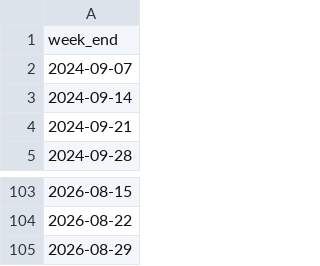
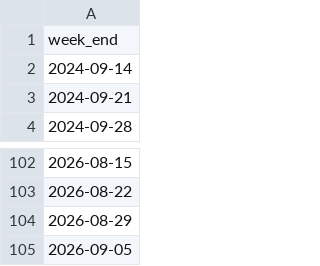
Before and after one commit to PopHIVE/cyclo-resources, a CSV file: data/fl_cyclo/raw/fl_cyclo_fetched_weeks.csv, drawn as a sheet; only a part is shown, gaps mark what is left out; removed rows and columns are numbered as before the commit, all else as after; the diff names each change by its address in the sheet, - before the commit and + after, or states it on an @@ line.

```diff
--- a/data/fl_cyclo/raw/fl_cyclo_fetched_weeks.csv
+++ b/data/fl_cyclo/raw/fl_cyclo_fetched_weeks.csv
-row 2: 2024-09-07
+row 105: 2026-09-05
```
Also changed, not shown: data/or_cyclo/raw/or_cyclo_statewide_monthly.csv, 11 other files.
